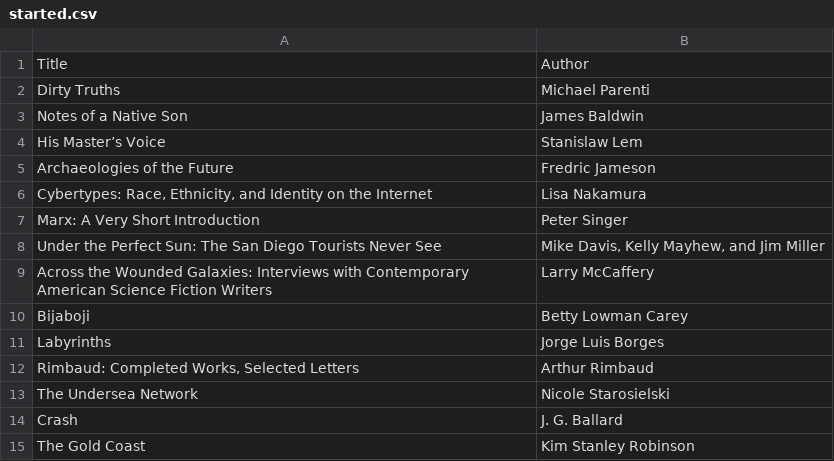
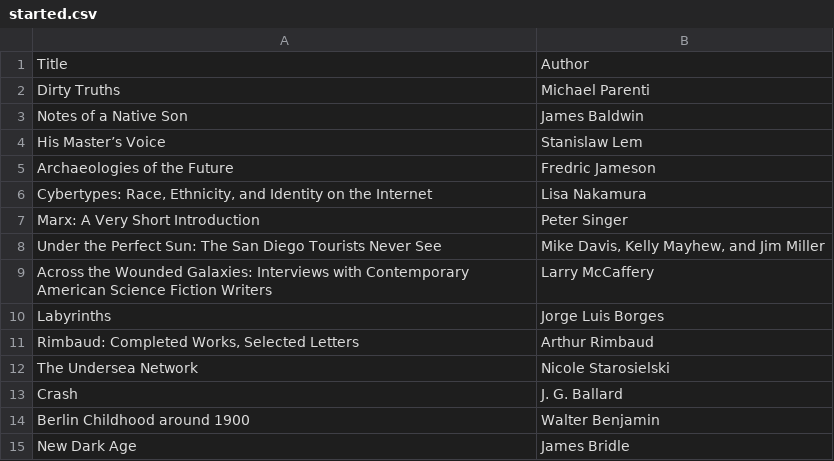
Before and after one commit to matthewpizza/books, a CSV file: started.csv, drawn as a sheet.

```diff
--- a/started.csv
+++ b/started.csv
@@ -9,3 +9,2 @@ Under the Perfect Sun: The San Diego Tourists Never See,"Mike Davis, Kelly Mayhe
 Across the Wounded Galaxies: Interviews with Contemporary American Science Fiction Writers,Larry McCaffery
-Bijaboji,Betty Lowman Carey
 Labyrinths,Jorge Luis Borges
@@ -14,2 +13,3 @@ The Undersea Network,Nicole Starosielski
 Crash,J. G. Ballard
-The Gold Coast,Kim Stanley Robinson
+Berlin Childhood around 1900,Walter Benjamin
+New Dark Age,James Bridle
```
Also changed, not shown: 1 other file.
